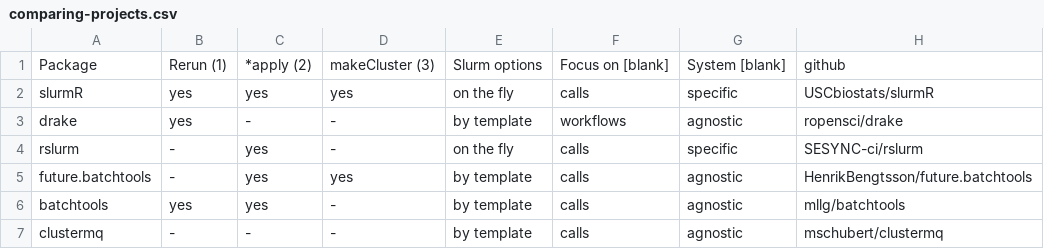
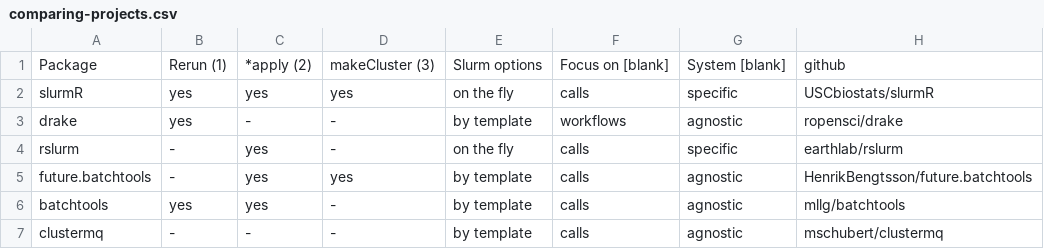
Before and after one commit to USCbiostats/slurmR, a CSV file: comparing-projects.csv, drawn as a sheet.

```diff
--- a/comparing-projects.csv
+++ b/comparing-projects.csv
@@ -3,3 +3,3 @@ slurmR,yes,yes,yes,on the fly,calls,specific,USCbiostats/slurmR
 drake,yes,-,-,by template,workflows,agnostic,ropensci/drake
-rslurm,-,yes,-,on the fly,calls,specific,SESYNC-ci/rslurm
+rslurm,-,yes,-,on the fly,calls,specific,earthlab/rslurm
 future.batchtools,-,yes,yes,by template,calls,agnostic,HenrikBengtsson/future.batchtools
```
Also changed, not shown: 4 other files.
